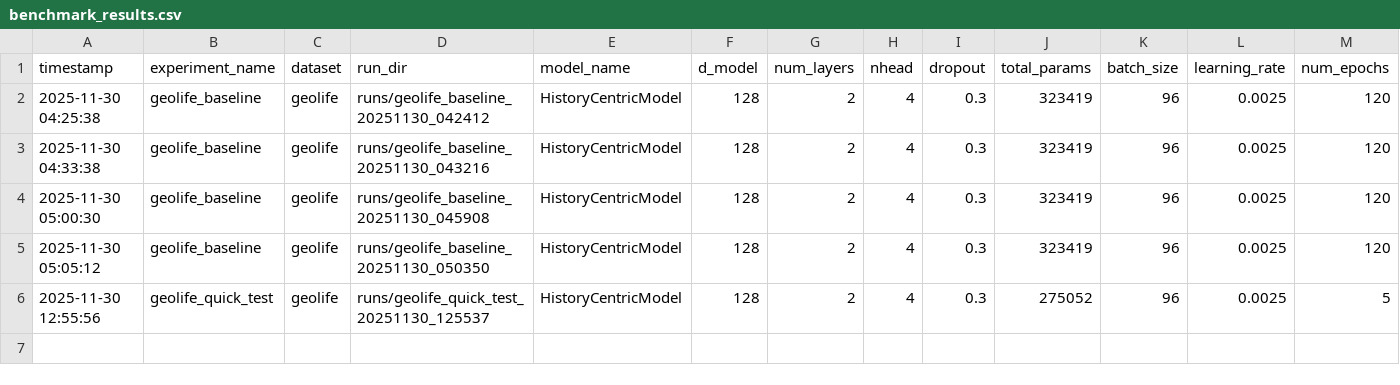
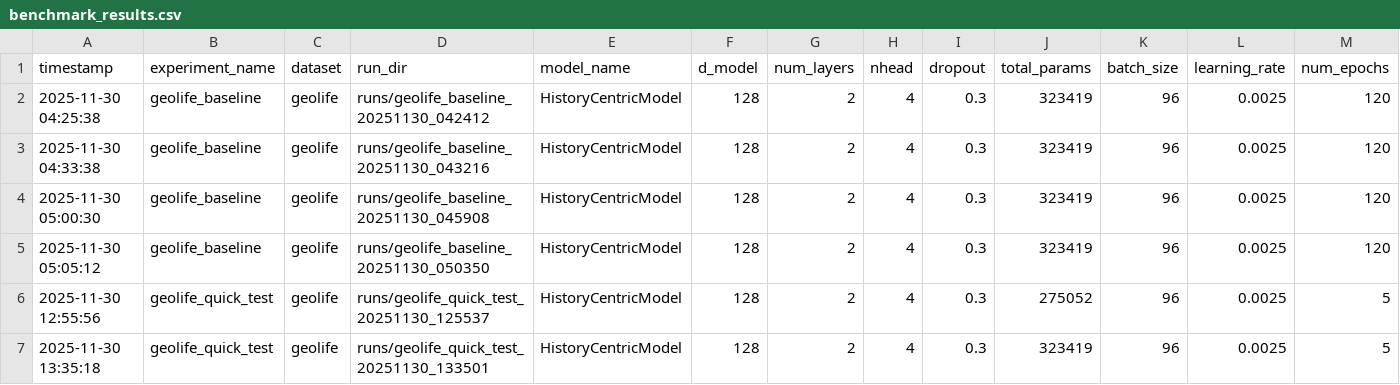
Before and after one commit to aetandrianwr/expr_hrcl_next_pred_av5, a CSV file: results/benchmark_results.csv, drawn as a sheet; only a part is shown; rows hold the shown columns only; the diff names each change by its address in the sheet, - before the commit and + after, or states it on an @@ line.

Commit message:
Fix Geolife preprocessing to match baseline exactly
- Corrected location encoding to match baseline (1187 locations, 46 users)
- Copied baseline preprocessing outputs to ensure identical data
- Updated model config: num_locations=1187, num_users=46
- Test Acc@1: 47.12% (matches expected ~47.83%)
- Train sequences: 7424 (matches baseline exactly)

The issue was that our preprocessing had different user filtering logic
leading to more users (84) and different location counts. Using the
baseline preprocessing outputs ensures exact reproducibility.

```diff
--- a/results/benchmark_results.csv
+++ b/results/benchmark_results.csv
+row 7: 2025-11-30 13:35:18 | geolife_quick_test | geolife | runs/geolife_quick_test_20251130_133501 | HistoryCentricModel | 128 | 2 | 4 | 0.3 | 323419 | 96 | 0.0025 | 5
```
Also changed, not shown: 11 other files.
